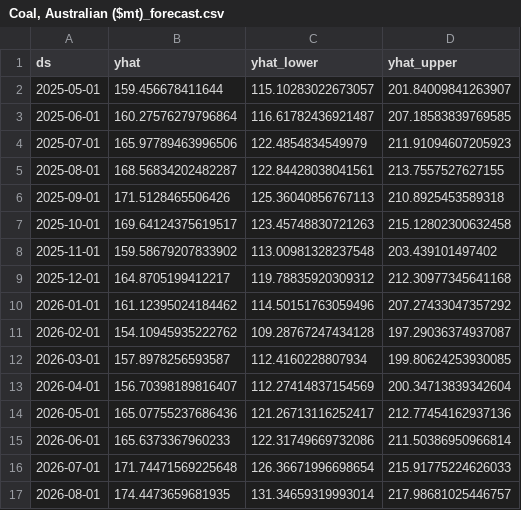
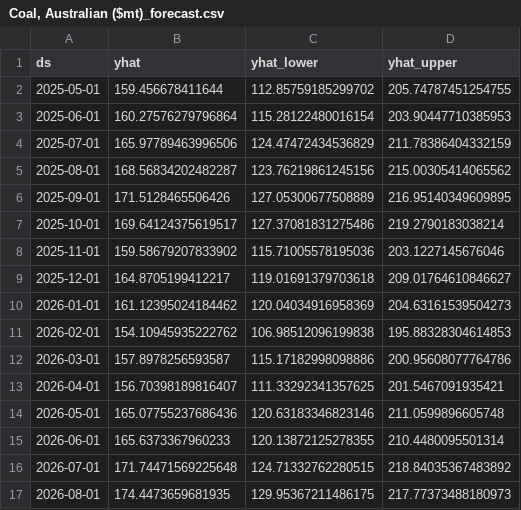
Before and after one commit to Salman-data-cloud/Commodity-Price-Analytics, a CSV file: data/forecasts/Coal, Australian ($mt)_forecast.csv, drawn as a sheet; only a part is shown; the diff covers the shown part only.

```diff
--- a/data/forecasts/Coal, Australian ($mt)_forecast.csv
+++ b/data/forecasts/Coal, Australian ($mt)_forecast.csv
@@ -1,17 +1,17 @@
 ds,yhat,yhat_lower,yhat_upper
-2025-05-01,159.456678411644,115.10283022673057,201.84009841263907
-2025-06-01,160.27576279796864,116.61782436921487,207.18583839769585
-2025-07-01,165.97789463996506,122.4854834549979,211.91094607205923
-2025-08-01,168.56834202482287,122.84428038041561,213.7557527627155
-2025-09-01,171.5128465506426,125.36040856767113,210.8925453589318
-2025-10-01,169.64124375619517,123.45748830721263,215.12802300632458
-2025-11-01,159.58679207833902,113.00981328237548,203.439101497402
-2025-12-01,164.8705199412217,119.78835920309312,212.30977345641168
-2026-01-01,161.12395024184462,114.50151763059496,207.27433047357292
-2026-02-01,154.10945935222762,109.28767247434128,197.29036374937087
-2026-03-01,157.8978256593587,112.4160228807934,199.80624253930085
-2026-04-01,156.70398189816407,112.27414837154569,200.34713839342604
-2026-05-01,165.07755237686436,121.26713116252417,212.77454162937136
-2026-06-01,165.6373367960233,122.31749669732086,211.50386950966814
-2026-07-01,171.74471569225648,126.36671996698654,215.91775224626033
-2026-08-01,174.4473659681935,131.34659319993014,217.98681025446757
+2025-05-01,159.456678411644,112.85759185299702,205.74787451254755
+2025-06-01,160.27576279796864,115.28122480016154,203.90447710385953
+2025-07-01,165.97789463996506,124.47472434536829,211.78386404332159
+2025-08-01,168.56834202482287,123.76219861245156,215.00305414065562
+2025-09-01,171.5128465506426,127.05300677508889,216.95140349609895
+2025-10-01,169.64124375619517,127.37081831275486,219.2790183038214
+2025-11-01,159.58679207833902,115.71005578195036,203.1227145676046
+2025-12-01,164.8705199412217,119.01691379703618,209.01764610846627
+2026-01-01,161.12395024184462,120.04034916958369,204.63161539504273
+2026-02-01,154.10945935222762,106.98512096199838,195.88328304614853
+2026-03-01,157.8978256593587,115.17182998098886,200.95608077764786
+2026-04-01,156.70398189816407,111.33292341357625,201.5467091935421
+2026-05-01,165.07755237686436,120.63183346823146,211.0599896605748
+2026-06-01,165.6373367960233,120.13872125278355,210.4480095501314
+2026-07-01,171.74471569225648,124.71332762280515,218.84035367483892
+2026-08-01,174.4473659681935,129.95367211486175,217.77373488180973
```
Also changed, not shown: 16 edited cells elsewhere in this file, data/forecasts/Crude oil, average ($bbl)_forecast.csv, data/forecasts/Natural gas, US ($mmbtu)_forecast.csv, 10 other files.
